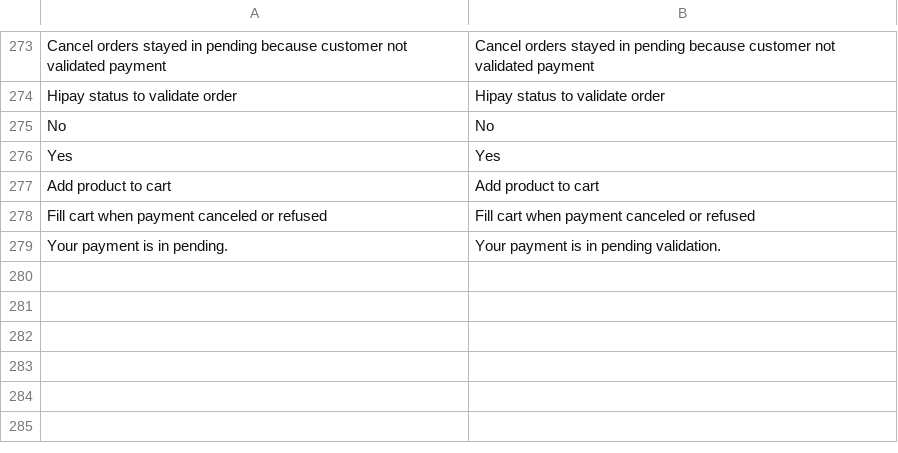
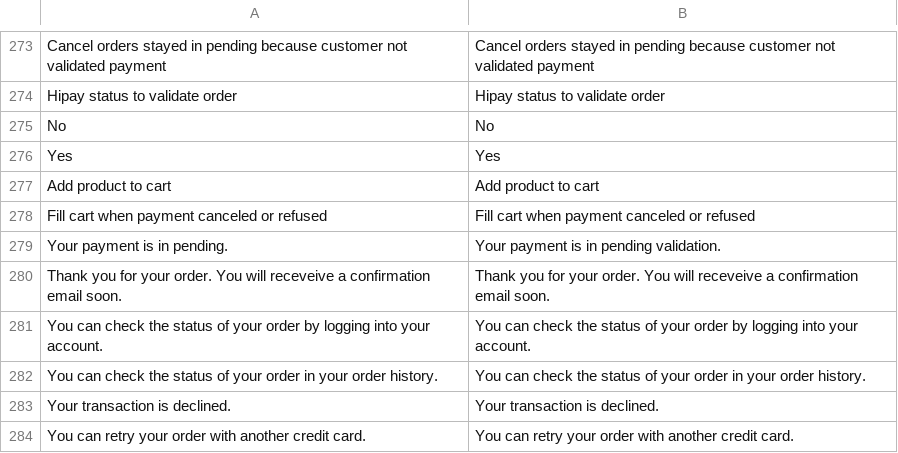
Before and after one commit to hipay/hipay-fullservice-sdk-magento2, a CSV file: src/i18n/en_US.csv, drawn as a sheet; only a part is shown, gaps mark what is left out.

```diff
--- a/src/i18n/en_US.csv
+++ b/src/i18n/en_US.csv
@@ -279 +279,6 @@
 "Your payment is in pending.","Your payment is in pending validation."
+"Thank you for your order. You will receveive a confirmation email soon.","Thank you for your order. You will receveive a confirmation email soon."
+"You can check the status of your order by logging into your account.","You can check the status of your order by logging into your account."
+"You can check the status of your order in your order history.","You can check the status of your order in your order history."
+"Your transaction is declined.","Your transaction is declined."
+"You can retry your order with another credit card.","You can retry your order with another credit card."
```
Also changed, not shown: src/i18n/fr_FR.csv, 6 other files.
